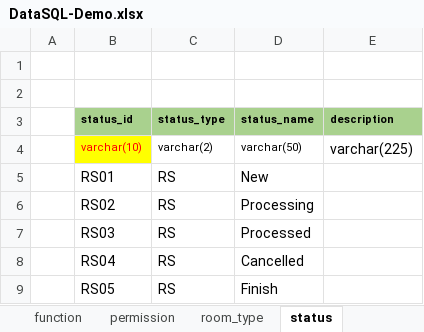
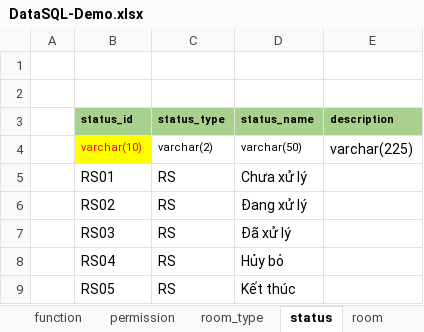
Before and after one commit to hungnv3695/Final_Project, an Excel workbook: Database/DataSQL-Demo.xlsx, sheet status, drawn as a sheet; only a part is shown; values as stored, in another font and other column widths than the file's, no borders; the diff covers the shown part only; the diff names each change by its address in the sheet, - before the commit and + after, or states it on an @@ line.

```diff
--- a/Database/DataSQL-Demo.xlsx (sheet status)
+++ b/Database/DataSQL-Demo.xlsx (sheet status)
-D5 (status_name): New
+D5 (status_name): Chưa xử lý
-D6 (status_name): Processing
+D6 (status_name): Đang xử lý
-D7 (status_name): Processed
+D7 (status_name): Đã xử lý
-D8 (status_name): Cancelled
+D8 (status_name): Hủy bỏ
-D9 (status_name): Finish
+D9 (status_name): Kết thúc
```
Also changed, not shown: 22 edited cells elsewhere in this sheet, sheet room, sheet invoice_detail, sheet invoice, other sheet tabs, formulas that keep their value, Database/DefineTable.xlsx, 1 other file.
